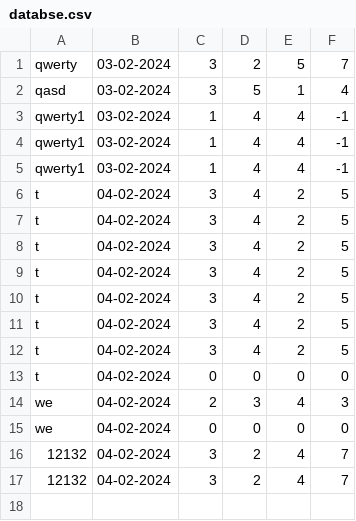
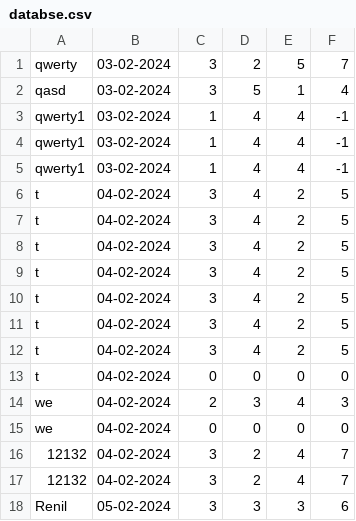
Before and after one commit to sr-nirmal/rps_1, a CSV file: rps/databse.csv, drawn as a sheet.

```diff
--- a/rps/databse.csv
+++ b/rps/databse.csv
@@ -17 +17,2 @@
 "12132","04-02-2024","3","2","4","7"
+"Renil","05-02-2024","3","3","3","6"
```
Also changed, not shown: 2 other files.
